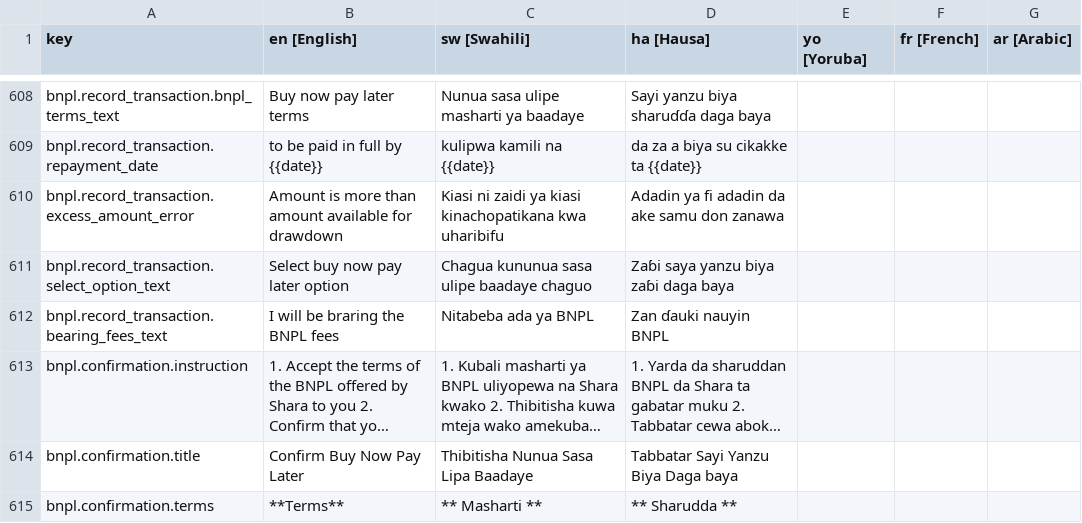
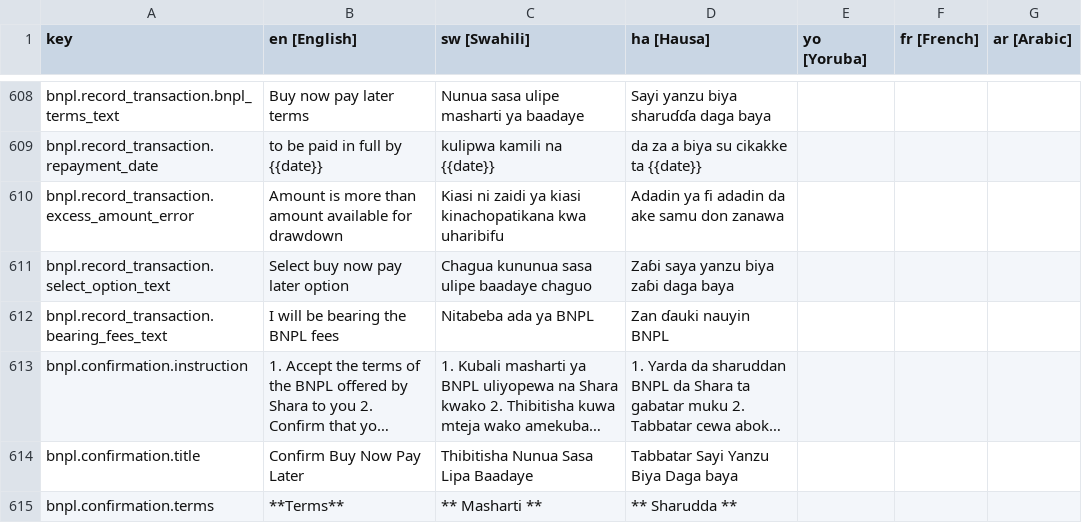
Before and after one commit to klever34/shara-lite, a CSV file: shara-lite/app/services/i18n/translations/translations.csv, drawn as a sheet; only a part is shown, gaps mark what is left out; long unchanged cells end in …; the diff names each change by its address in the sheet, - before the commit and + after, or states it on an @@ line.

```diff
--- a/shara-lite/app/services/i18n/translations/translations.csv
+++ b/shara-lite/app/services/i18n/translations/translations.csv
-B612 (en [English]): I will be braring the BNPL fees
+B612 (en [English]): I will be bearing the BNPL fees
```
Also changed, not shown: 3 other files.
